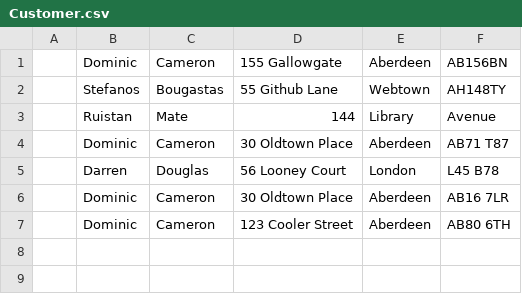
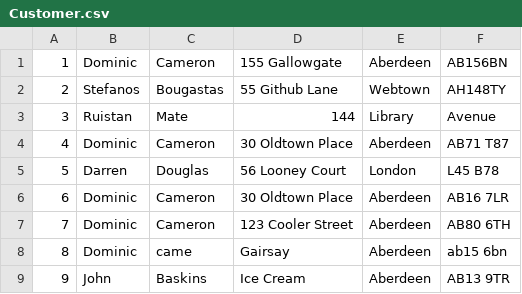
Before and after one commit to itspoppadom/Java_HND, a CSV file: Customer.csv, drawn as a sheet.

```diff
--- a/Customer.csv
+++ b/Customer.csv
@@ -1,7 +1,9 @@
-,Dominic,Cameron,155 Gallowgate ,Aberdeen,AB156BN
-,Stefanos,Bougastas,55 Github Lane ,Webtown,AH148TY
-,Ruistan,Mate,144,Library,Avenue
-,Dominic,Cameron,30 Oldtown Place,Aberdeen,AB71 T87
-,Darren,Douglas,56 Looney Court,London,L45 B78
-,Dominic,Cameron,30 Oldtown Place ,Aberdeen,AB16 7LR
-,Dominic,Cameron,123 Cooler Street,Aberdeen,AB80 6TH
+1,Dominic,Cameron,155 Gallowgate ,Aberdeen,AB156BN
+2,Stefanos,Bougastas,55 Github Lane ,Webtown,AH148TY
+3,Ruistan,Mate,144,Library,Avenue
+4,Dominic,Cameron,30 Oldtown Place,Aberdeen,AB71 T87
+5,Darren,Douglas,56 Looney Court,London,L45 B78
+6,Dominic,Cameron,30 Oldtown Place ,Aberdeen,AB16 7LR
+7,Dominic,Cameron,123 Cooler Street,Aberdeen,AB80 6TH
+8,Dominic,came,Gairsay,Aberdeen,ab15 6bn
+9,John,Baskins,Ice Cream,Aberdeen,AB13 9TR
```
Also changed, not shown: 6 other files.
